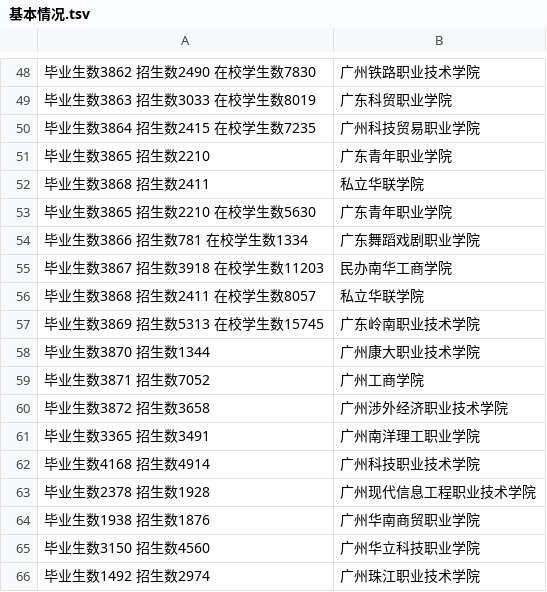
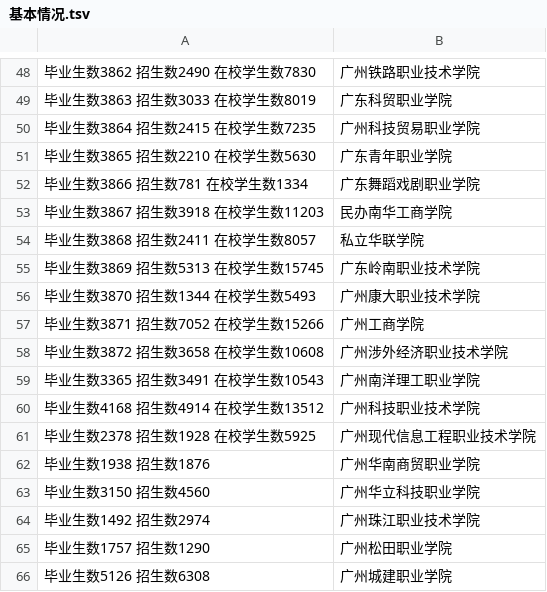
Before and after one commit to niniupiwofu/nfu_newmedia_python, a TSV file: University_inquiry/data/基本情况.tsv, drawn as a sheet; only a part is shown, gaps mark what is left out; the shorter side is filled out with more unchanged rows.

Commit message:
二D项目

```diff
--- a/University_inquiry/data/基本情况.tsv
+++ b/University_inquiry/data/基本情况.tsv
@@ -50,4 +50,2 @@
 毕业生数3864 招生数2415  在校学生数7235	广州科技贸易职业学院
-毕业生数3865 招生数2210	广东青年职业学院
-毕业生数3868 招生数2411	私立华联学院
 毕业生数3865 招生数2210  在校学生数5630	广东青年职业学院
@@ -57,8 +55,8 @@
 毕业生数3869 招生数5313  在校学生数15745	广东岭南职业技术学院
-毕业生数3870 招生数1344	广州康大职业技术学院
-毕业生数3871 招生数7052	广州工商学院
-毕业生数3872 招生数3658	广州涉外经济职业技术学院
-毕业生数3365 招生数3491	广州南洋理工职业学院
-毕业生数4168 招生数4914	广州科技职业技术学院
-毕业生数2378 招生数1928	广州现代信息工程职业技术学院
+毕业生数3870 招生数1344  在校学生数5493	广州康大职业技术学院
+毕业生数3871 招生数7052  在校学生数15266	广州工商学院
+毕业生数3872 招生数3658  在校学生数10608	广州涉外经济职业技术学院
+毕业生数3365 招生数3491  在校学生数10543	广州南洋理工职业学院
+毕业生数4168 招生数4914  在校学生数13512	广州科技职业技术学院
+毕业生数2378 招生数1928  在校学生数5925	广州现代信息工程职业技术学院
 毕业生数1938 招生数1876	广州华南商贸职业学院
```
